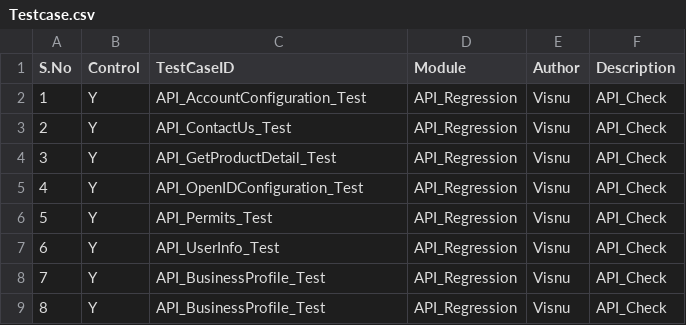
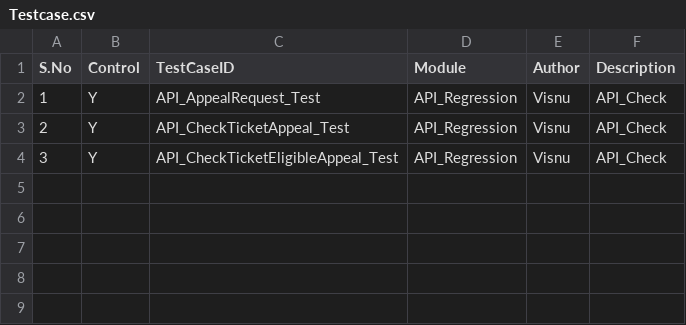
Before and after one commit to Visnupriya-KV/Roker_VMS, a CSV file: Testcase.csv, drawn as a sheet.

Commit message:
VMS appleal, Eligible, applealRequest API automated

```diff
--- a/Testcase.csv
+++ b/Testcase.csv
@@ -1,9 +1,4 @@
 S.No,Control,TestCaseID,Module,Author,Description
-1,Y,API_AccountConfiguration_Test,API_Regression,Visnu,API_Check
-2,Y,API_ContactUs_Test,API_Regression,Visnu,API_Check
-3,Y,API_GetProductDetail_Test,API_Regression,Visnu,API_Check
-4,Y,API_OpenIDConfiguration_Test,API_Regression,Visnu,API_Check
-5,Y,API_Permits_Test,API_Regression,Visnu,API_Check
-6,Y,API_UserInfo_Test,API_Regression,Visnu,API_Check
-7,Y,API_BusinessProfile_Test,API_Regression,Visnu,API_Check
-8,Y,API_BusinessProfile_Test,API_Regression,Visnu,API_Check
+1,Y,API_AppealRequest_Test,API_Regression,Visnu,API_Check
+2,Y,API_CheckTicketAppeal_Test,API_Regression,Visnu,API_Check
+3,Y,API_CheckTicketEligibleAppeal_Test,API_Regression,Visnu,API_Check
```
Also changed, not shown: 22 other files.
